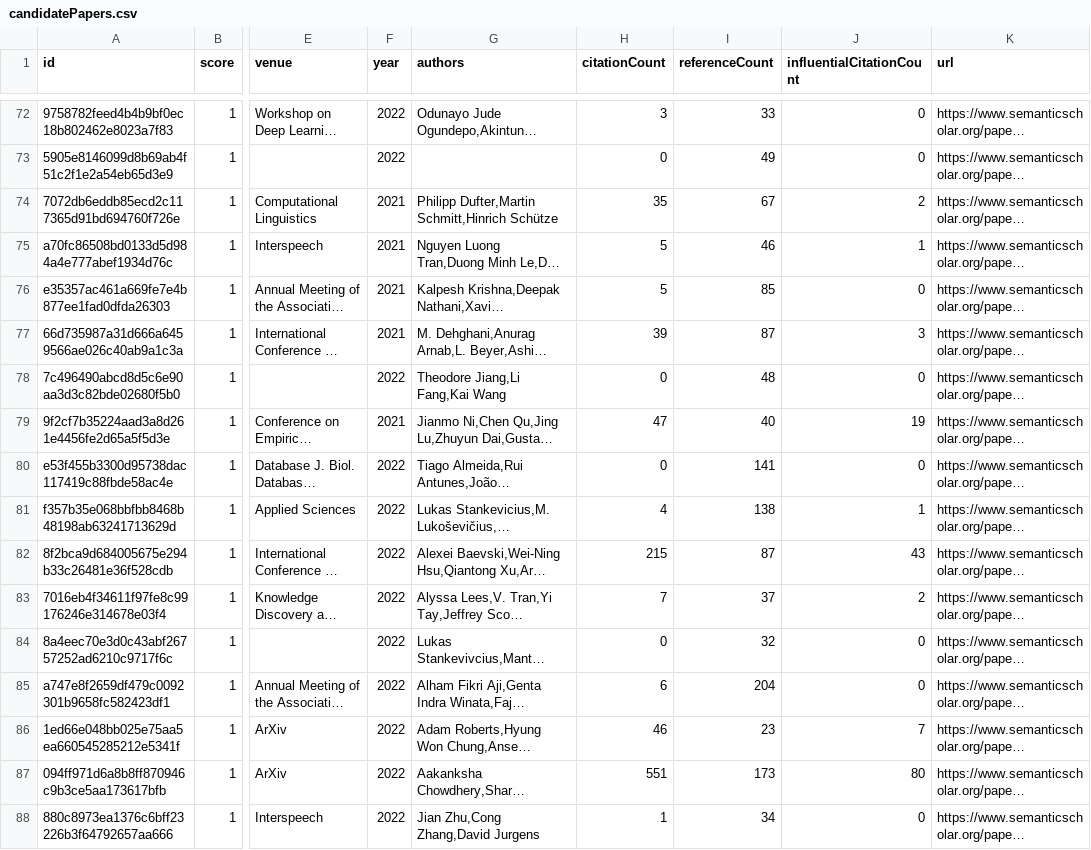
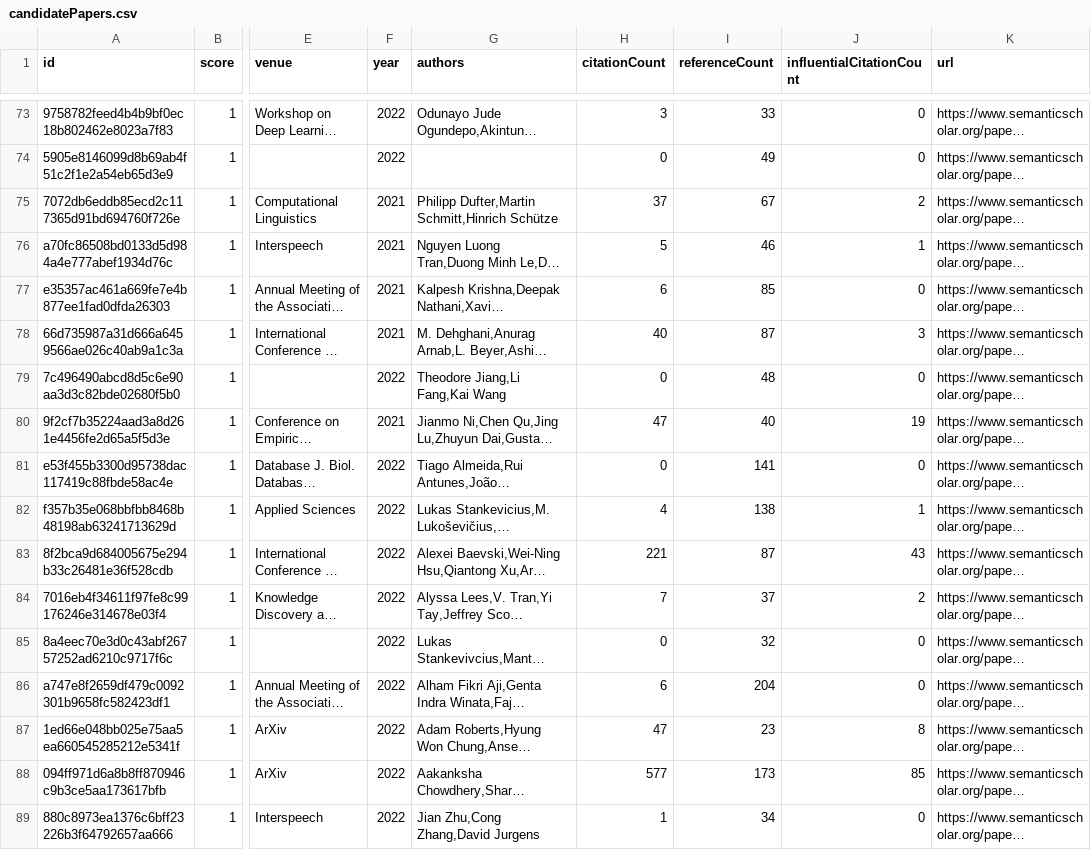
Before and after one commit to avi-jit/tokenization, a CSV file: data/candidatePapers.csv, drawn as a sheet; only a part is shown, gaps mark what is left out; long unchanged cells end in …; addresses are those after the commit; the diff covers the shown part only; the diff names each change by its address in the sheet, - before the commit and + after, or states it on an @@ line.

```diff
--- a/data/candidatePapers.csv
+++ b/data/candidatePapers.csv
-H75 (citationCount): 35
+H75 (citationCount): 37
-H77 (citationCount): 5
+H77 (citationCount): 6
-H78 (citationCount): 39
+H78 (citationCount): 40
-H83 (citationCount): 215
+H83 (citationCount): 221
-H87 (citationCount): 46
+H87 (citationCount): 47
-J87 (influentialCitationCount): 7
+J87 (influentialCitationCount): 8
-H88 (citationCount): 551
+H88 (citationCount): 577
-J88 (influentialCitationCount): 80
+J88 (influentialCitationCount): 85
```
Also changed, not shown: 2 added rows, 2 removed rows and 41 edited cells elsewhere in this file, 2 other files.
